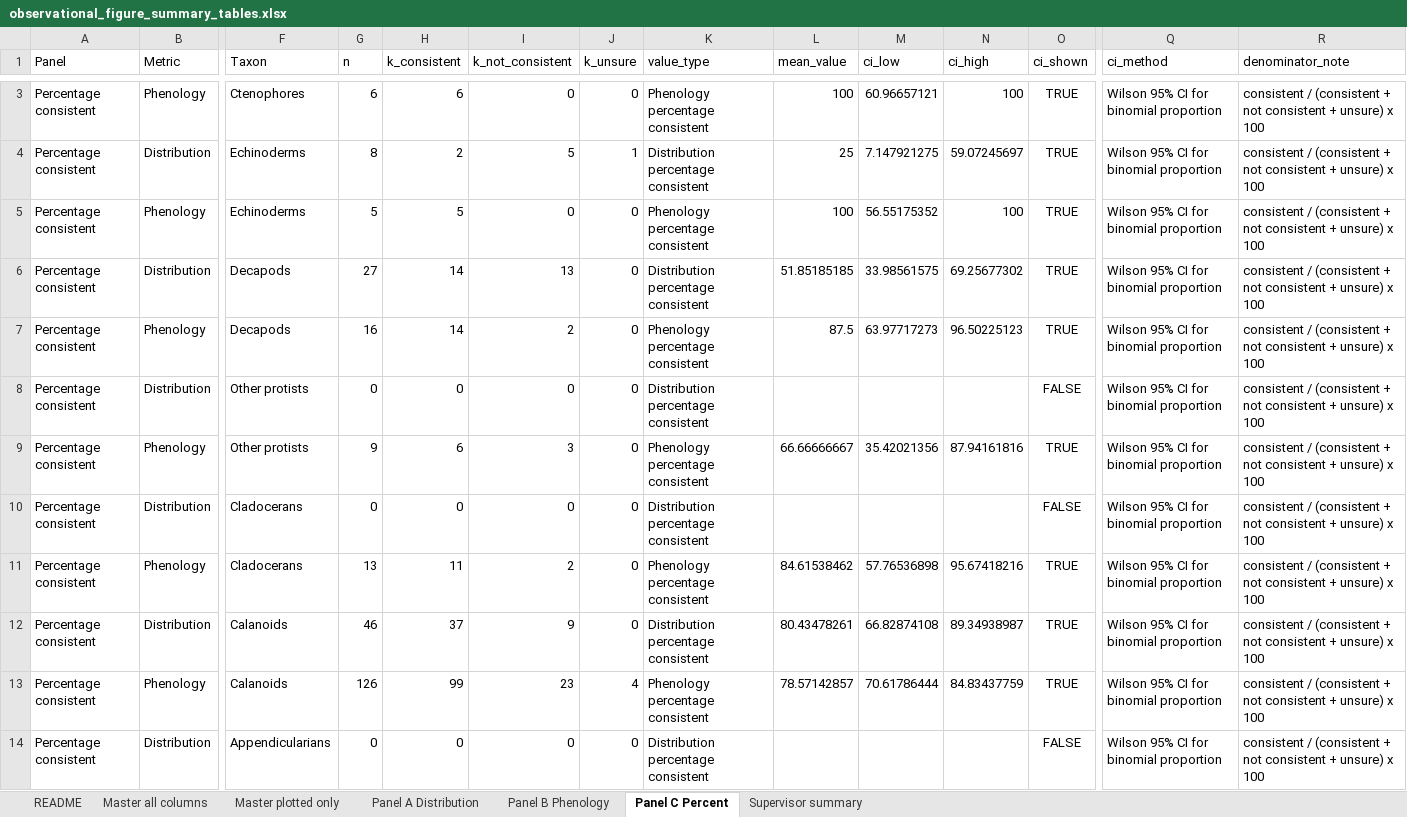
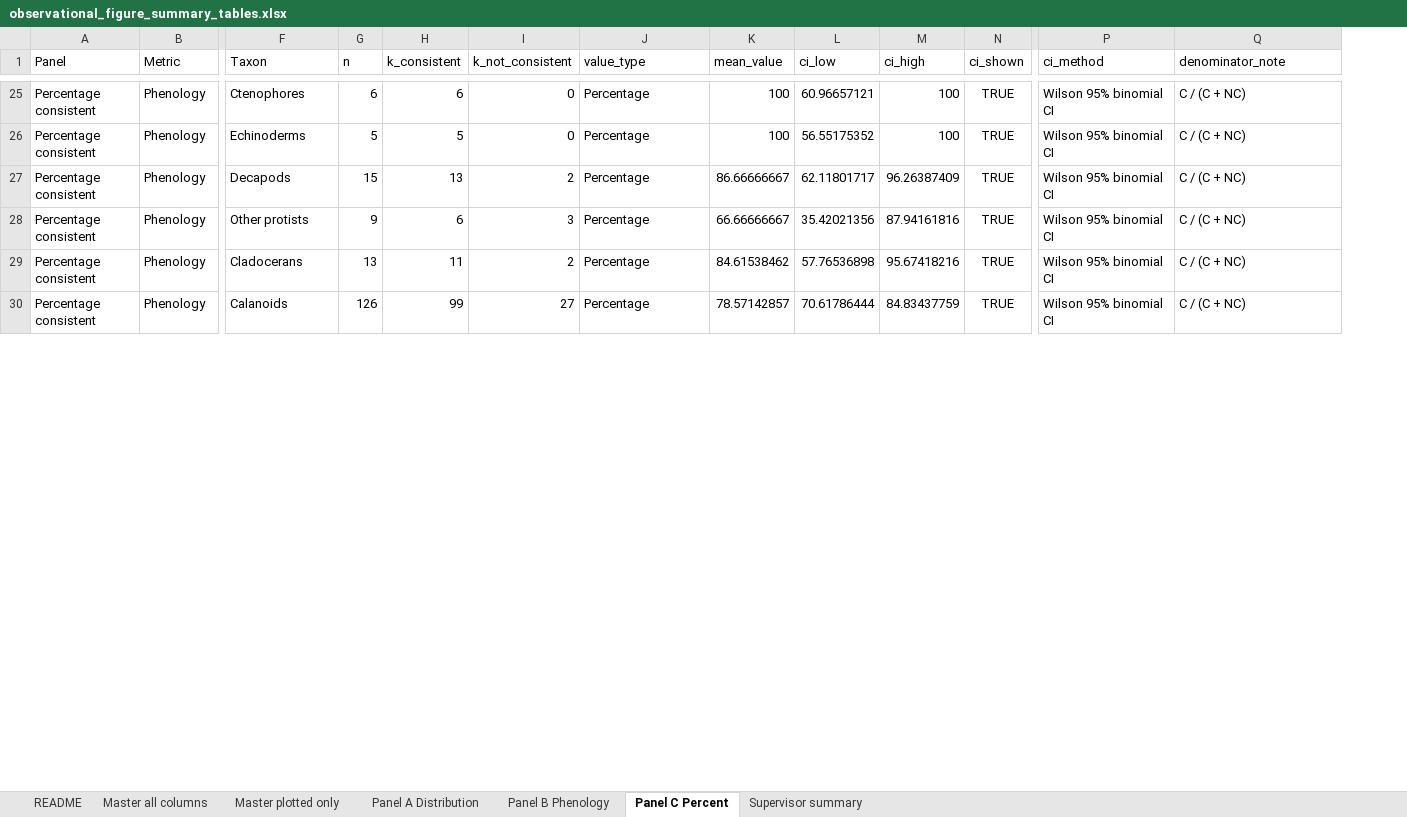
Before and after one commit to ktesturas/Zooplankton-analysis, an Excel workbook: Plankton_Observational_July2026/Outputs/03_summary_tables_zooplankton/observational_figure_summary_tables.xlsx, sheet Panel C Percent, drawn as a sheet; only a part is shown, gaps mark what is left out; values as stored, in another font and other column widths than the file's, no borders; removed rows and columns are numbered as before the commit, all else as after; rows hold the shown columns only; the diff covers the shown part only; the diff names each change by its address in the sheet, - before the commit and + after, or states it on an @@ line.

```diff
--- a/Plankton_Observational_July2026/Outputs/03_summary_tables_zooplankton/observational_figure_summary_tables.xlsx (sheet Panel C Percent)
+++ b/Plankton_Observational_July2026/Outputs/03_summary_tables_zooplankton/observational_figure_summary_tables.xlsx (sheet Panel C Percent)
-column J (k_unsure), row 3: 0; row 5: 0; row 7: 0; row 9: 0; row 11: 0; row 13: 4
-J25 (value_type): Phenology percentage consistent
+J25 (value_type): Percentage
-P25 (ci_method): Wilson 95% CI for binomial proportion
+P25 (ci_method): Wilson 95% binomial CI
-Q25 (denominator_note): consistent / (consistent + not consistent + unsure) x 100
+Q25 (denominator_note): C / (C + NC)
-row 4: Percentage consistent | Distribution | Echinoderms | 8 | 2 | 5 | 1 | Distribution percentage consistent | 25 | 7.147921275 | 59.07245697 | TRUE | Wilson 95% CI for binomial proportion | consistent / (consistent + not consistent + unsure) x 100
-J26 (value_type): Phenology percentage consistent
+J26 (value_type): Percentage
-P26 (ci_method): Wilson 95% CI for binomial proportion
+P26 (ci_method): Wilson 95% binomial CI
-Q26 (denominator_note): consistent / (consistent + not consistent + unsure) x 100
+Q26 (denominator_note): C / (C + NC)
-row 6: Percentage consistent | Distribution | Decapods | 27 | 14 | 13 | 0 | Distribution percentage consistent | 51.85185185 | 33.98561575 | 69.25677302 | TRUE | Wilson 95% CI for binomial proportion | consistent / (consistent + not consistent + unsure) x 100
-G27 (n): 16
+G27 (n): 15
-H27 (k_consistent): 14
+H27 (k_consistent): 13
-J27 (value_type): Phenology percentage consistent
+J27 (value_type): Percentage
-K27 (mean_value): 87.5
+K27 (mean_value): 86.66666667
-L27 (ci_low): 63.97717273
+L27 (ci_low): 62.11801717
-M27 (ci_high): 96.50225123
+M27 (ci_high): 96.26387409
-P27 (ci_method): Wilson 95% CI for binomial proportion
+P27 (ci_method): Wilson 95% binomial CI
-Q27 (denominator_note): consistent / (consistent + not consistent + unsure) x 100
+Q27 (denominator_note): C / (C + NC)
-row 8: Percentage consistent | Distribution | Other protists | 0 | 0 | 0 | 0 | Distribution percentage consistent |  |  |  | FALSE | Wilson 95% CI for binomial proportion | consistent / (consistent + not consistent + unsure) x 100
-J28 (value_type): Phenology percentage consistent
+J28 (value_type): Percentage
-P28 (ci_method): Wilson 95% CI for binomial proportion
+P28 (ci_method): Wilson 95% binomial CI
-Q28 (denominator_note): consistent / (consistent + not consistent + unsure) x 100
+Q28 (denominator_note): C / (C + NC)
-row 10: Percentage consistent | Distribution | Cladocerans | 0 | 0 | 0 | 0 | Distribution percentage consistent |  |  |  | FALSE | Wilson 95% CI for binomial proportion | consistent / (consistent + not consistent + unsure) x 100
-J29 (value_type): Phenology percentage consistent
+J29 (value_type): Percentage
-P29 (ci_method): Wilson 95% CI for binomial proportion
+P29 (ci_method): Wilson 95% binomial CI
-Q29 (denominator_note): consistent / (consistent + not consistent + unsure) x 100
+Q29 (denominator_note): C / (C + NC)
-row 12: Percentage consistent | Distribution | Calanoids | 46 | 37 | 9 | 0 | Distribution percentage consistent | 80.43478261 | 66.82874108 | 89.34938987 | TRUE | Wilson 95% CI for binomial proportion | consistent / (consistent + not consistent + unsure) x 100
-I30 (k_not_consistent): 23
+I30 (k_not_consistent): 27
-J30 (value_type): Phenology percentage consistent
+J30 (value_type): Percentage
-P30 (ci_method): Wilson 95% CI for binomial proportion
+P30 (ci_method): Wilson 95% binomial CI
-Q30 (denominator_note): consistent / (consistent + not consistent + unsure) x 100
+Q30 (denominator_note): C / (C + NC)
-row 14: Percentage consistent | Distribution | Appendicularians | 0 | 0 | 0 | 0 | Distribution percentage consistent |  |  |  | FALSE | Wilson 95% CI for binomial proportion | consistent / (consistent + not consistent + unsure) x 100
```
Also changed, not shown: 22 added rows, 36 removed rows and 96 edited cells elsewhere in this sheet, sheet Master all columns, sheet Master plotted only, sheet Supervisor summary, sheet Panel A Distribution, sheet Panel B Phenology, sheet README, 59 other files.
